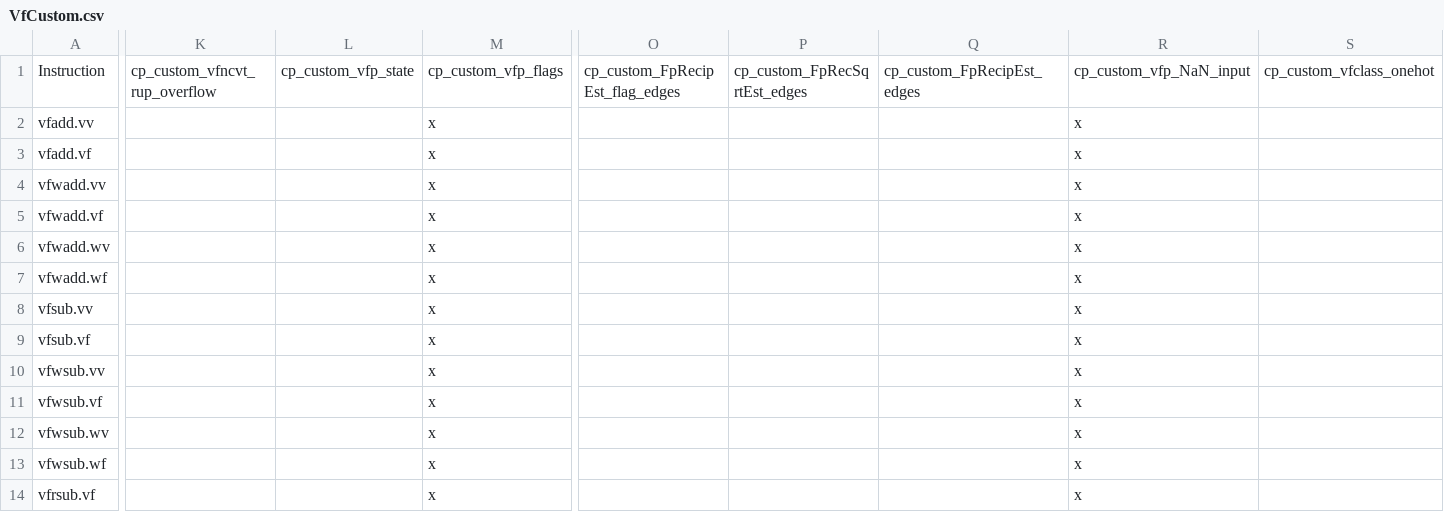
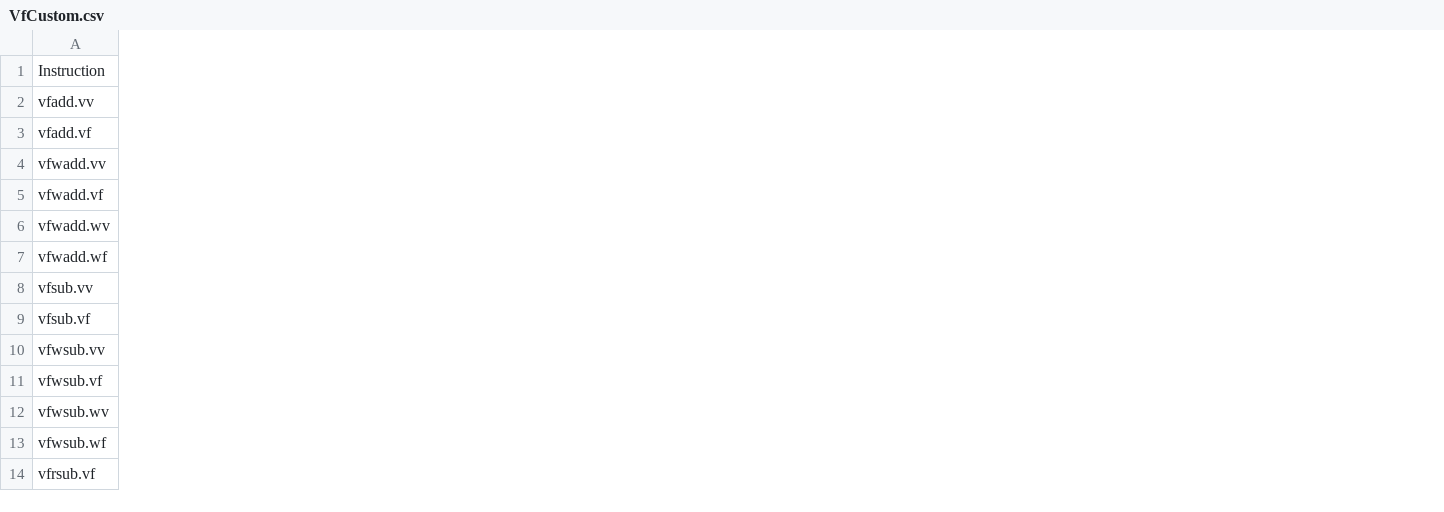
Before and after one commit to jacassidy/riscv-arch-test, a CSV file: testplans/VfCustom.csv, drawn as a sheet; only a part is shown, gaps mark what is left out; the diff covers the shown part only; the diff names each change by its address in the sheet, - before the commit and + after, or states it on an @@ line.

```diff
--- a/testplans/VfCustom.csv
+++ b/testplans/VfCustom.csv
-column K, row 1: cp_custom_vfncvt_rup_overflow
-column L, row 1: cp_custom_vfp_state
-column M, rows 1-14: cp_custom_vfp_flags | x | x | x | x | x | x | x | x | x | x | x | x | x
-column O, row 1: cp_custom_FpRecipEst_flag_edges
-column P, row 1: cp_custom_FpRecSqrtEst_edges
-column Q, row 1: cp_custom_FpRecipEst_edges
-column R, rows 1-14: cp_custom_vfp_NaN_input | x | x | x | x | x | x | x | x | x | x | x | x | x
-column S, row 1: cp_custom_vfclass_onehot
```
Also changed, not shown: 5 removed columns elsewhere in this file, 9 other files.
